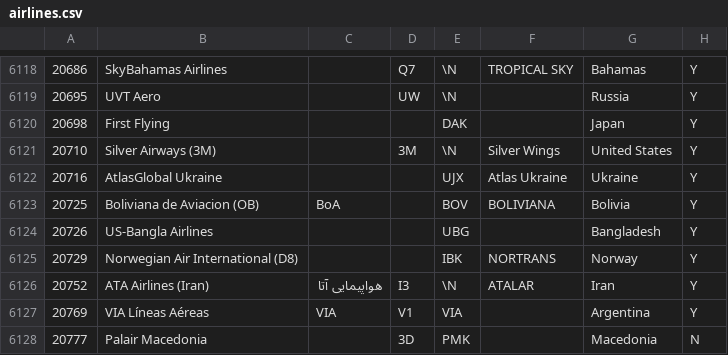
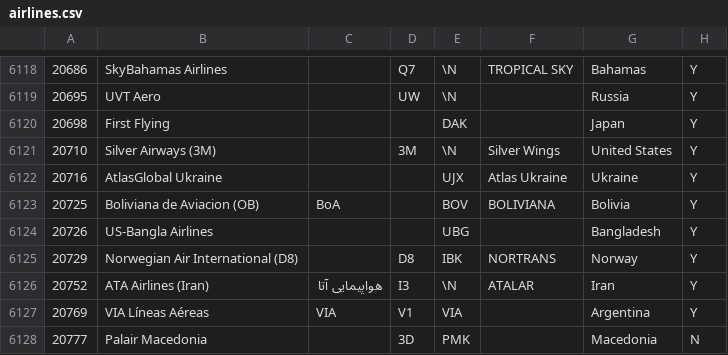
Before and after one commit to dave-caputo/flights-app, a CSV file: flights/data/airlines.csv, drawn as a sheet; only a part is shown, gaps mark what is left out.

```diff
--- a/flights/data/airlines.csv
+++ b/flights/data/airlines.csv
@@ -6124,3 +6124,3 @@
 20726,"US-Bangla Airlines","","","UBG","","Bangladesh","Y"
-20729,"Norwegian Air International (D8)","","","IBK","NORTRANS","Norway","Y"
+20729,"Norwegian Air International (D8)","","D8","IBK","NORTRANS","Norway","Y"
 20752,"ATA Airlines (Iran)","هواپیمایی آتا","I3",\N,"ATALAR","Iran","Y"
```
Also changed, not shown: 4 other files.
